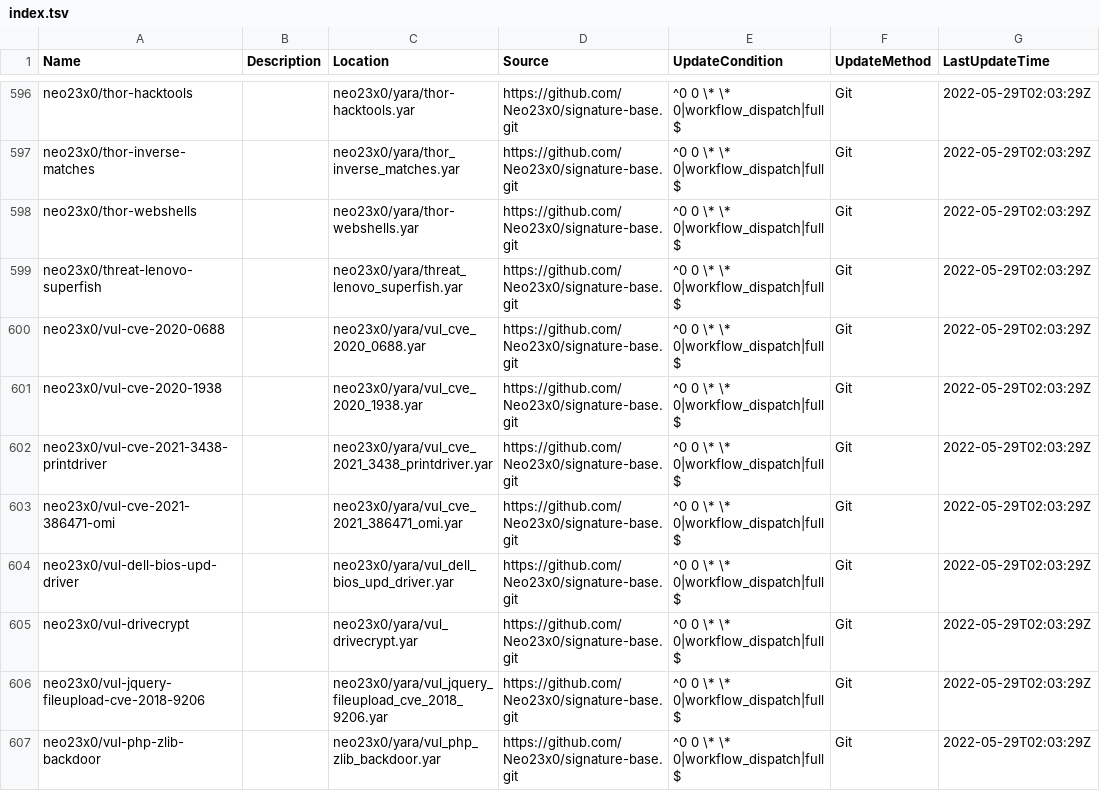
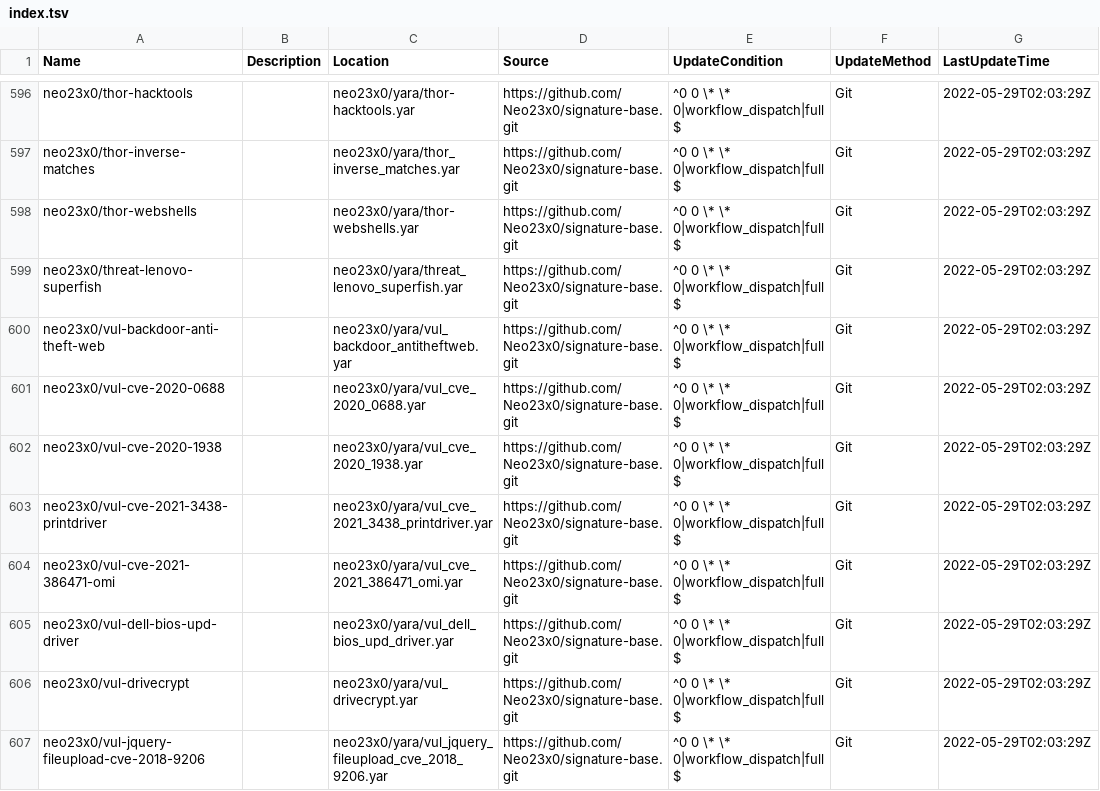
Before and after one commit to hugoalh/scan-virus-ghaction-assets, a TSV file: yara-rules/index.tsv, drawn as a sheet; only a part is shown, gaps mark what is left out; the shorter side is filled out with more unchanged rows; the diff names each change by its address in the sheet, - before the commit and + after, or states it on an @@ line.

Commit message:
Add YARA rules `neo23x0/vul-backdoor-anti-theft-web`

```diff
--- a/yara-rules/index.tsv
+++ b/yara-rules/index.tsv
+row 600: neo23x0/vul-backdoor-anti-theft-web |  | neo23x0/yara/vul_backdoor_antitheftweb.yar | https://github.com/Neo23x0/signature-base.git | ^0 0 \* \* 0|workflow_dispatch|full$ | Git | 2022-05-29T02:03:29Z
```
Also changed, not shown: 1 other file.
